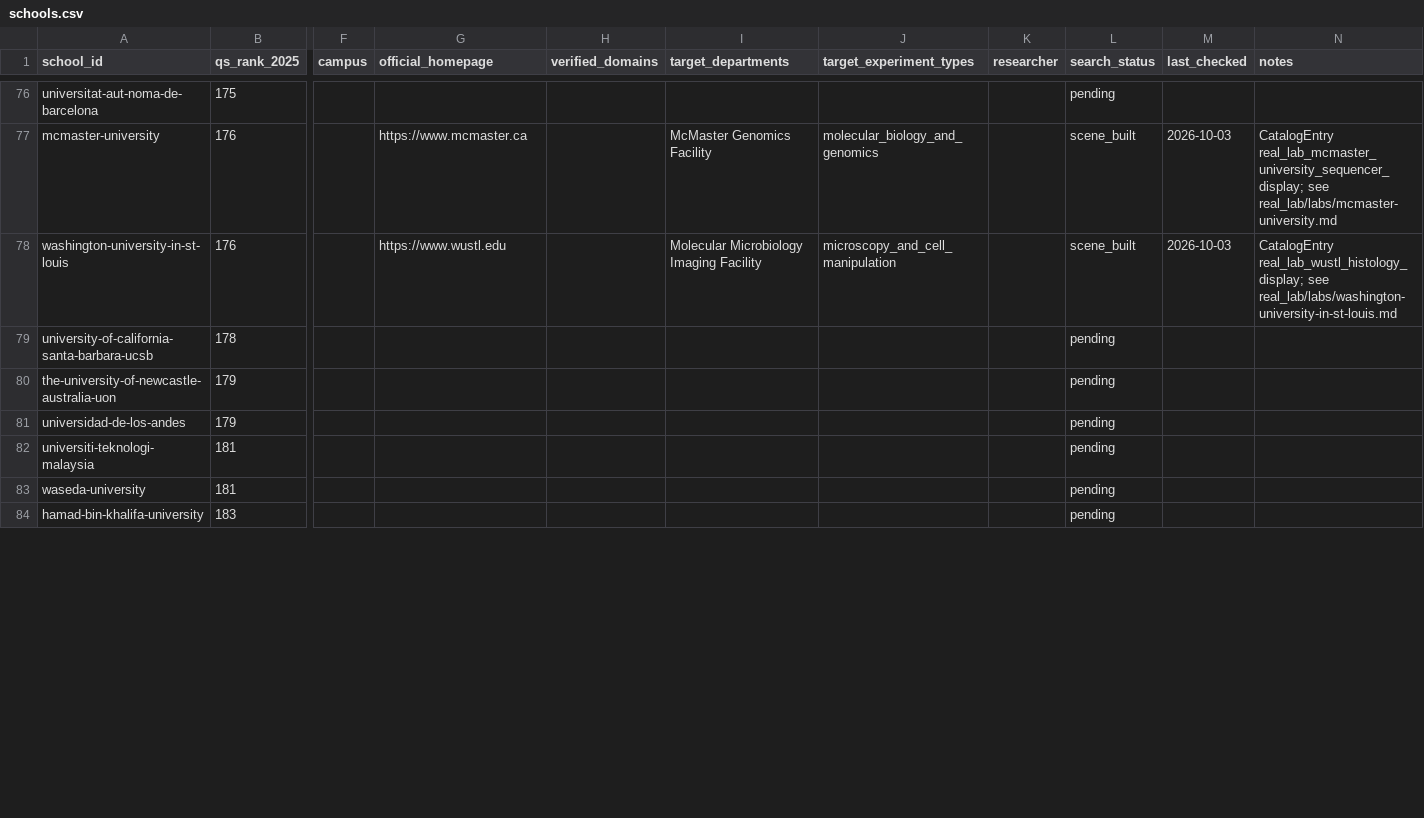
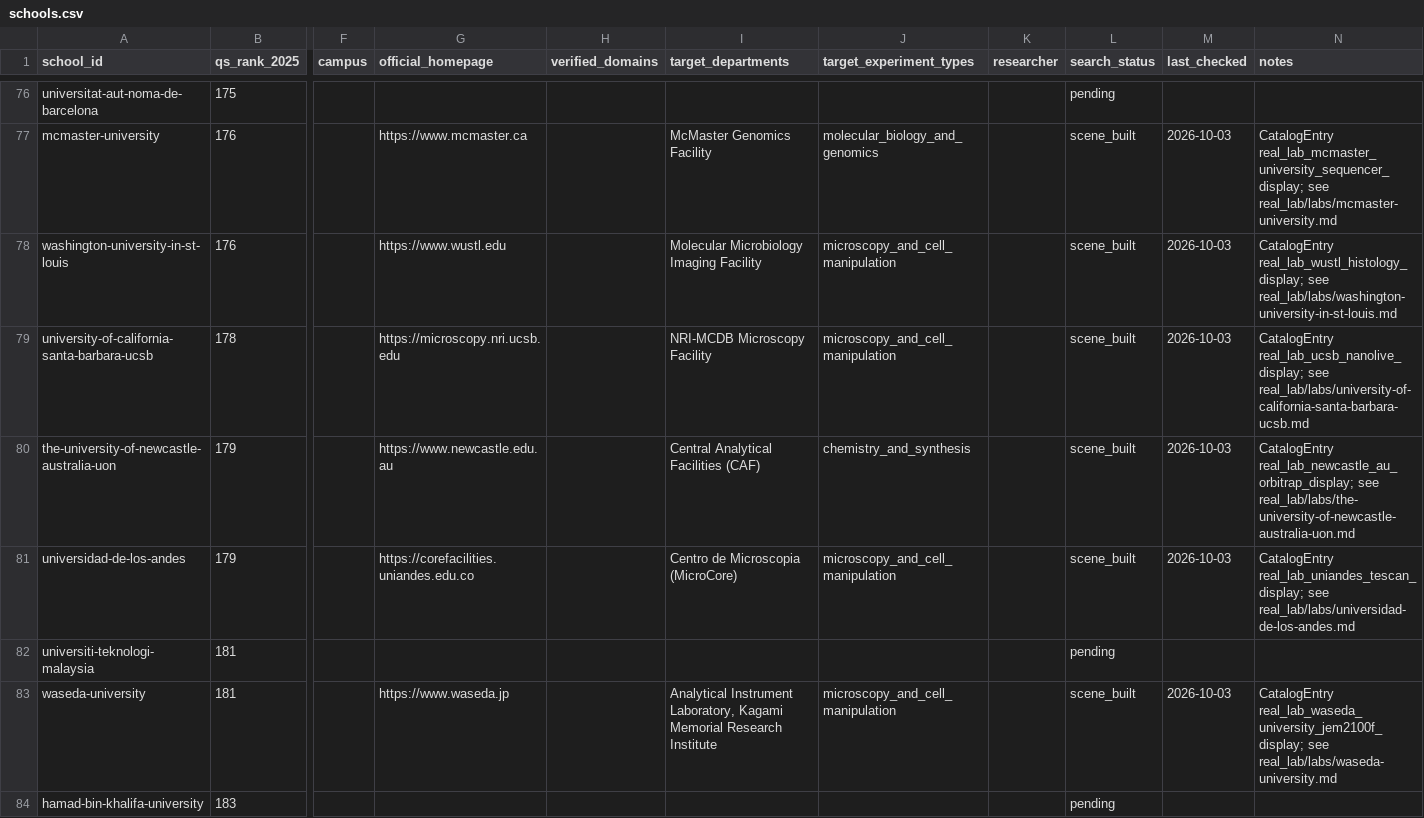
Before and after one commit to RobotEurekaLab/Hooke, a CSV file: real_lab/schools.csv, drawn as a sheet; only a part is shown, gaps mark what is left out; the diff covers the shown part only; the diff names each change by its address in the sheet, - before the commit and + after, or states it on an @@ line.

Commit message:
Real lab reconstruction: build UCSB Nanolive microscope scene
Representative Nanolive 3D Cell Explorer label-free live-cell
tomography microscope (rotating filter turret) for the NRI-MCDB
Microscopy Facility, Bio2 Building Room 5173B -- a specific numbered
room with named Leica/Abberior/Nanolive instruments confirmed directly
on the facility's own page. Verified via real MuJoCo (loads, resets,
renders, expert completes).

```diff
--- a/real_lab/schools.csv
+++ b/real_lab/schools.csv
-G79 (official_homepage): (empty)
+G79 (official_homepage): https://microscopy.nri.ucsb.edu
-I79 (target_departments): (empty)
+I79 (target_departments): NRI-MCDB Microscopy Facility
-J79 (target_experiment_types): (empty)
+J79 (target_experiment_types): microscopy_and_cell_manipulation
-L79:L81 (search_status): pending
+L79:L81 (search_status): scene_built
-M79:M81 (last_checked): (empty)
+M79:M81 (last_checked): 2026-10-03
-N79 (notes): (empty)
+N79 (notes): CatalogEntry real_lab_ucsb_nanolive_display; see real_lab/labs/university-of-california-santa-barbara-ucsb.md
-G80 (official_homepage): (empty)
+G80 (official_homepage): https://www.newcastle.edu.au
-I80 (target_departments): (empty)
+I80 (target_departments): Central Analytical Facilities (CAF)
-J80 (target_experiment_types): (empty)
+J80 (target_experiment_types): chemistry_and_synthesis
-N80 (notes): (empty)
+N80 (notes): CatalogEntry real_lab_newcastle_au_orbitrap_display; see real_lab/labs/the-university-of-newcastle-australia-uon.md
-G81 (official_homepage): (empty)
+G81 (official_homepage): https://corefacilities.uniandes.edu.co
-I81 (target_departments): (empty)
+I81 (target_departments): Centro de Microscopia (MicroCore)
-J81 (target_experiment_types): (empty)
+J81 (target_experiment_types): microscopy_and_cell_manipulation
-N81 (notes): (empty)
+N81 (notes): CatalogEntry real_lab_uniandes_tescan_display; see real_lab/labs/universidad-de-los-andes.md
-G83 (official_homepage): (empty)
+G83 (official_homepage): https://www.waseda.jp
-I83 (target_departments): (empty)
+I83 (target_departments): Analytical Instrument Laboratory, Kagami Memorial Research Institute
-J83 (target_experiment_types): (empty)
+J83 (target_experiment_types): microscopy_and_cell_manipulation
-L83 (search_status): pending
+L83 (search_status): scene_built
-M83 (last_checked): (empty)
+M83 (last_checked): 2026-10-03
-N83 (notes): (empty)
+N83 (notes): CatalogEntry real_lab_waseda_university_jem2100f_display; see real_lab/labs/waseda-university.md
```
Also changed, not shown: 24 edited cells elsewhere in this file, 21 other files.
